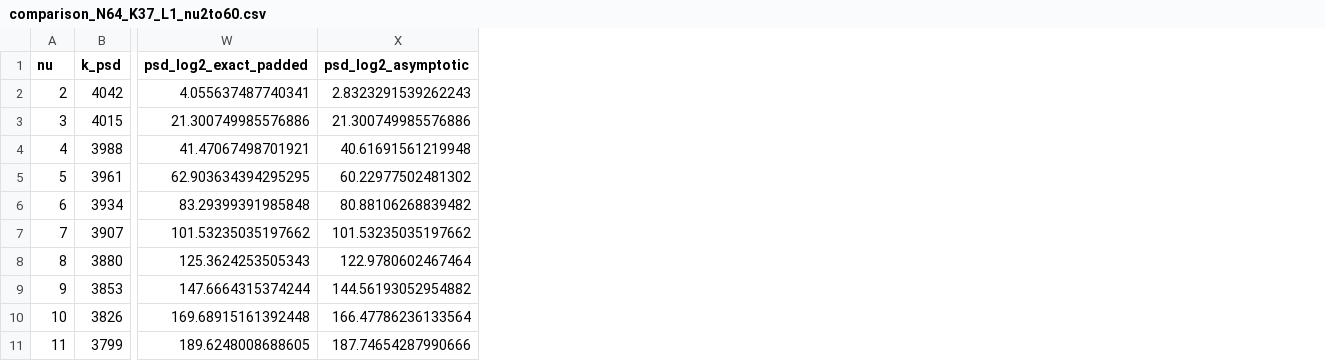
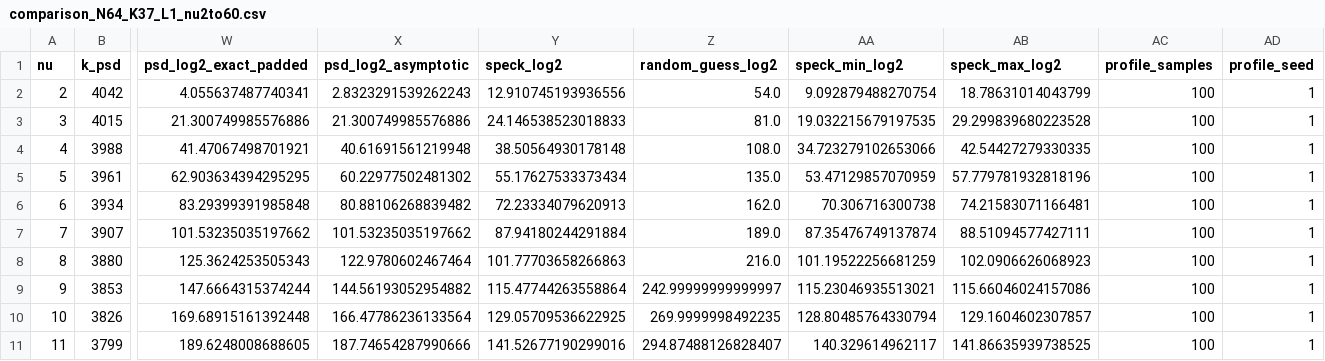
Before and after one commit to AlessandroBudroni/extension_fields_pep_pkp, a CSV file: section_5/data/comparison_N64_K37_L1_nu2to60.csv, drawn as a sheet; only a part is shown, gaps mark what is left out; the diff names each change by its address in the sheet, - before the commit and + after, or states it on an @@ line.

```diff
--- a/section_5/data/comparison_N64_K37_L1_nu2to60.csv
+++ b/section_5/data/comparison_N64_K37_L1_nu2to60.csv
+column Y (speck_log2), rows 2-11: 12.910745193936556 | 24.146538523018833 | 38.50564930178148 | 55.17627533373434 | 72.23334079620913 | 87.94180244291884 | 101.77703658266863 | 115.47744263558864 | 129.05709536622925 | 141.52677190299016
+column Z (random_guess_log2), rows 2-11: 54.0 | 81.0 | 108.0 | 135.0 | 162.0 | 189.0 | 216.0 | 242.99999999999997 | 269.9999998492235 | 294.87488126828407
+column AA (speck_min_log2), rows 2-11: 9.092879488270754 | 19.032215679197535 | 34.723279102653066 | 53.47129857070959 | 70.306716300738 | 87.35476749137874 | 101.19522256681259 | 115.23046935513021 | 128.80485764330794 | 140.329614962117
+column AB (speck_max_log2), rows 2-11: 18.78631014043799 | 29.299839680223528 | 42.54427279330335 | 57.779781932818196 | 74.21583071166481 | 88.51094577427111 | 102.0906626068923 | 115.66046024157086 | 129.1604602307857 | 141.86635939738525
+column AC (profile_samples), rows 2-11: all 100
+column AD (profile_seed), rows 2-11: all 1
```
Also changed, not shown: 10 other files.
